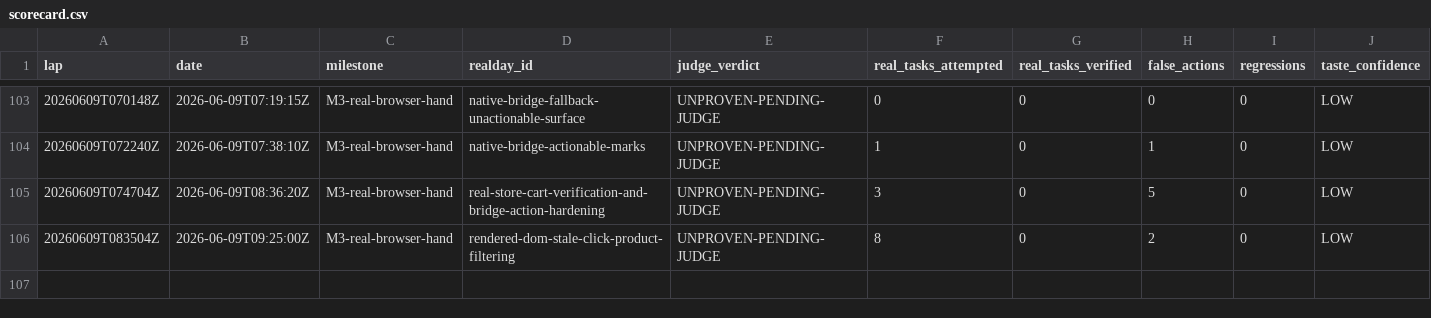
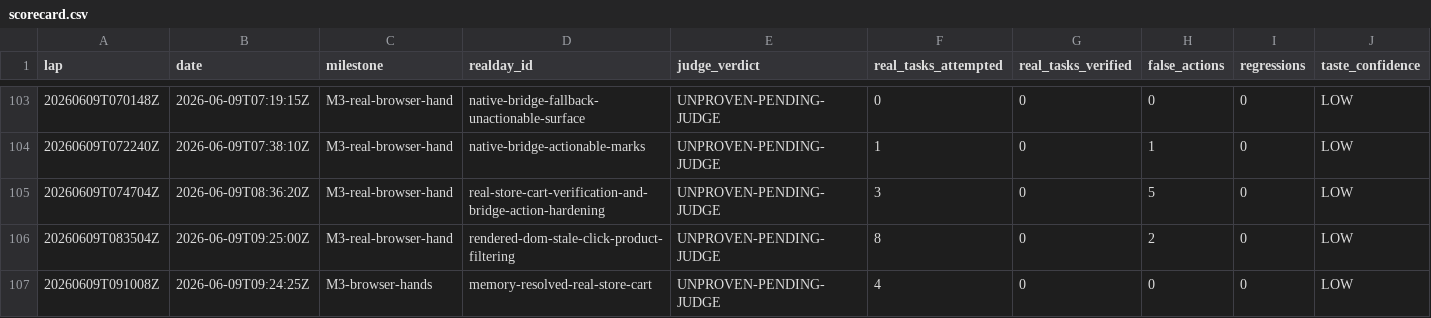
Before and after one commit to anticipation-labs/Anticipy, a CSV file: logs/scorecard.csv, drawn as a sheet; only a part is shown, gaps mark what is left out; rows hold the shown columns only; the diff names each change by its address in the sheet, - before the commit and + after, or states it on an @@ line.

Commit message:
Complete memory-resolved store cart path

```diff
--- a/logs/scorecard.csv
+++ b/logs/scorecard.csv
+row 107: 20260609T091008Z | 2026-06-09T09:24:25Z | M3-browser-hands | memory-resolved-real-store-cart | UNPROVEN-PENDING-JUDGE | 4 | 0 | 0 | 0 | LOW
```
Also changed, not shown: 6 other files.
